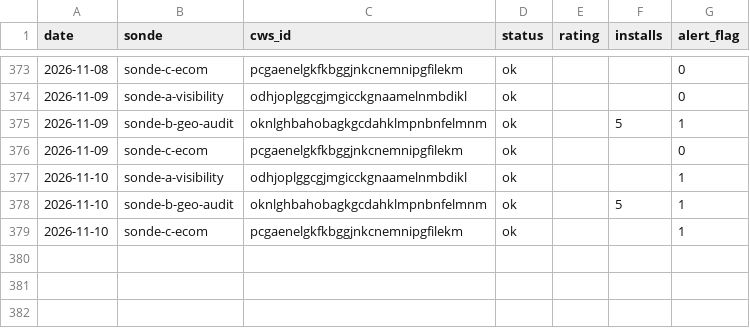
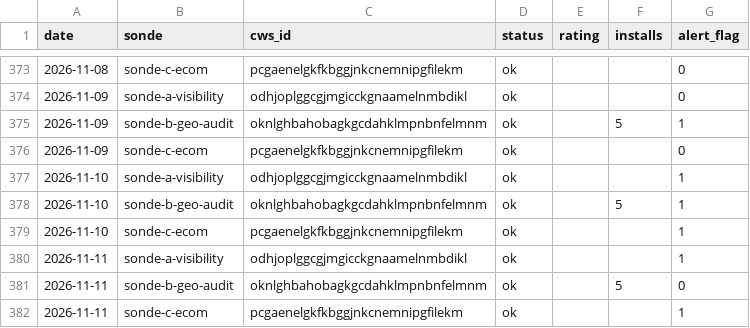
Before and after one commit to Sebastian-code-automation/ducens-watchtower, a CSV file: metrics.csv, drawn as a sheet; only a part is shown, gaps mark what is left out; the diff names each change by its address in the sheet, - before the commit and + after, or states it on an @@ line.

Commit message:
chore: métriques + statut 2026-11-11

```diff
--- a/metrics.csv
+++ b/metrics.csv
+row 380: 2026-11-11 | sonde-a-visibility | odhjoplggcgjmgicckgnaamelnmbdikl | ok |  |  | 1
+row 381: 2026-11-11 | sonde-b-geo-audit | oknlghbahobagkgcdahklmpnbnfelmnm | ok |  | 5 | 0
+row 382: 2026-11-11 | sonde-c-ecom | pcgaenelgkfkbggjnkcnemnipgfilekm | ok |  |  | 1
```
Also changed, not shown: 1 other file.
